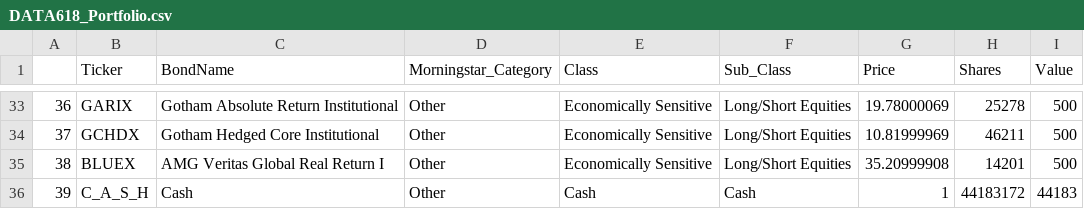
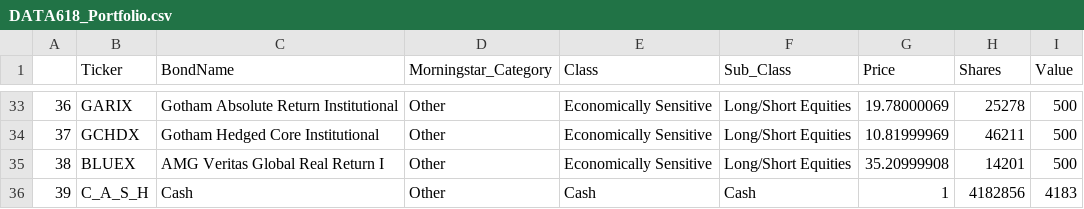
Before and after one commit to dsimband/DATA618, a CSV file: w7/data/DATA618_Portfolio.csv, drawn as a sheet; only a part is shown, gaps mark what is left out.

Commit message:
Update DATA618_Portfolio.csv

```diff
--- a/w7/data/DATA618_Portfolio.csv
+++ b/w7/data/DATA618_Portfolio.csv
@@ -35,2 +35,2 @@
 38,BLUEX,AMG Veritas Global Real Return I,Other,Economically Sensitive,Long/Short Equities,35.20999908,14201,500
-39,C_A_S_H,Cash,Other,Cash,Cash,1,44183172,44183
+39,C_A_S_H,Cash,Other,Cash,Cash,1,4182856,4183
```
